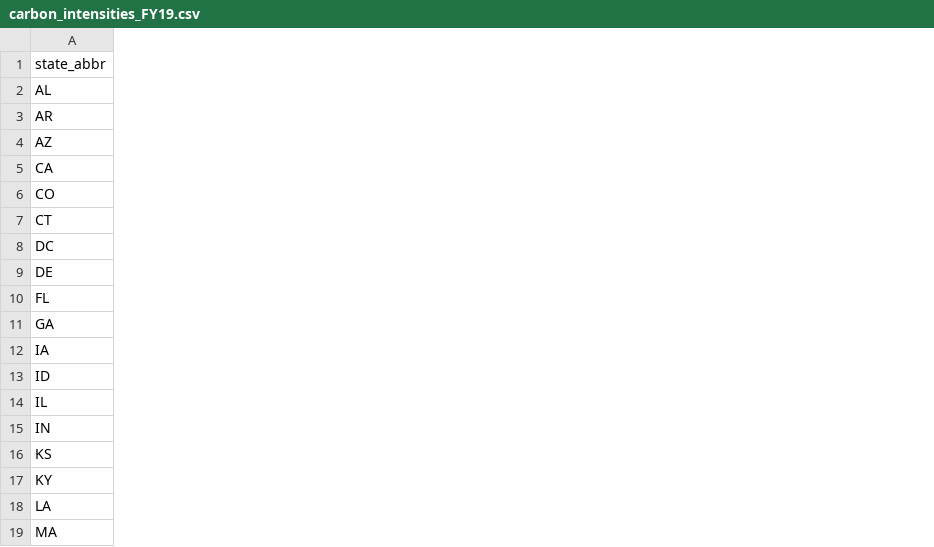
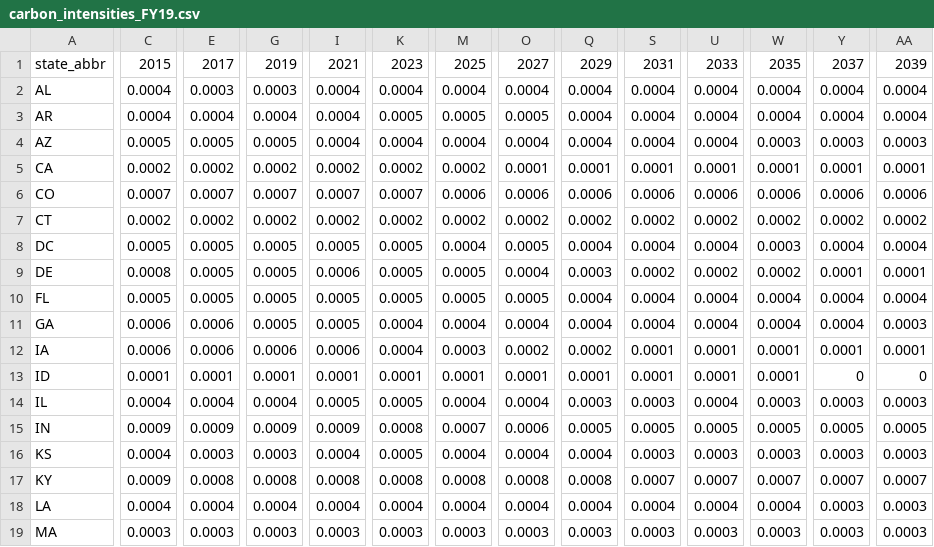
Before and after one commit to NREL/dgen, a CSV file: dgen_os/input_data/carbon_intensities/carbon_intensities_FY19.csv, drawn as a sheet; only a part is shown, gaps mark what is left out; the diff covers the shown part only; the diff names each change by its address in the sheet, - before the commit and + after, or states it on an @@ line.

```diff
--- a/dgen_os/input_data/carbon_intensities/carbon_intensities_FY19.csv
+++ b/dgen_os/input_data/carbon_intensities/carbon_intensities_FY19.csv
+column C, rows 1-19: 2015 | 0.0004 | 0.0004 | 0.0005 | 0.0002 | 0.0007 | 0.0002 | 0.0005 | 0.0008 | 0.0005 | 0.0006 | 0.0006 | 0.0001 | 0.0004 | 0.0009 | 0.0004 | 0.0009 | 0.0004 | 0.0003
+column E, rows 1-19: 2017 | 0.0003 | 0.0004 | 0.0005 | 0.0002 | 0.0007 | 0.0002 | 0.0005 | 0.0005 | 0.0005 | 0.0006 | 0.0006 | 0.0001 | 0.0004 | 0.0009 | 0.0003 | 0.0008 | 0.0004 | 0.0003
+column G, rows 1-19: 2019 | 0.0003 | 0.0004 | 0.0005 | 0.0002 | 0.0007 | 0.0002 | 0.0005 | 0.0005 | 0.0005 | 0.0005 | 0.0006 | 0.0001 | 0.0004 | 0.0009 | 0.0003 | 0.0008 | 0.0004 | 0.0003
+column I, rows 1-19: 2021 | 0.0004 | 0.0004 | 0.0004 | 0.0002 | 0.0007 | 0.0002 | 0.0005 | 0.0006 | 0.0005 | 0.0005 | 0.0006 | 0.0001 | 0.0005 | 0.0009 | 0.0004 | 0.0008 | 0.0004 | 0.0003
+column K, rows 1-19: 2023 | 0.0004 | 0.0005 | 0.0004 | 0.0002 | 0.0007 | 0.0002 | 0.0005 | 0.0005 | 0.0005 | 0.0004 | 0.0004 | 0.0001 | 0.0005 | 0.0008 | 0.0005 | 0.0008 | 0.0004 | 0.0003
+column M, rows 1-19: 2025 | 0.0004 | 0.0005 | 0.0004 | 0.0002 | 0.0006 | 0.0002 | 0.0004 | 0.0005 | 0.0005 | 0.0004 | 0.0003 | 0.0001 | 0.0004 | 0.0007 | 0.0004 | 0.0008 | 0.0004 | 0.0003
+column O, rows 1-19: 2027 | 0.0004 | 0.0005 | 0.0004 | 0.0001 | 0.0006 | 0.0002 | 0.0005 | 0.0004 | 0.0005 | 0.0004 | 0.0002 | 0.0001 | 0.0004 | 0.0006 | 0.0004 | 0.0008 | 0.0004 | 0.0003
+column Q, rows 1-19: 2029 | 0.0004 | 0.0004 | 0.0004 | 0.0001 | 0.0006 | 0.0002 | 0.0004 | 0.0003 | 0.0004 | 0.0004 | 0.0002 | 0.0001 | 0.0003 | 0.0005 | 0.0004 | 0.0008 | 0.0004 | 0.0003
+column S, rows 1-19: 2031 | 0.0004 | 0.0004 | 0.0004 | 0.0001 | 0.0006 | 0.0002 | 0.0004 | 0.0002 | 0.0004 | 0.0004 | 0.0001 | 0.0001 | 0.0003 | 0.0005 | 0.0003 | 0.0007 | 0.0004 | 0.0003
+column U, rows 1-19: 2033 | 0.0004 | 0.0004 | 0.0004 | 0.0001 | 0.0006 | 0.0002 | 0.0004 | 0.0002 | 0.0004 | 0.0004 | 0.0001 | 0.0001 | 0.0004 | 0.0005 | 0.0003 | 0.0007 | 0.0004 | 0.0003
+column W, rows 1-19: 2035 | 0.0004 | 0.0004 | 0.0003 | 0.0001 | 0.0006 | 0.0002 | 0.0003 | 0.0002 | 0.0004 | 0.0004 | 0.0001 | 0.0001 | 0.0003 | 0.0005 | 0.0003 | 0.0007 | 0.0004 | 0.0003
+column Y, rows 1-19: 2037 | 0.0004 | 0.0004 | 0.0003 | 0.0001 | 0.0006 | 0.0002 | 0.0004 | 0.0001 | 0.0004 | 0.0004 | 0.0001 | 0 | 0.0003 | 0.0005 | 0.0003 | 0.0007 | 0.0003 | 0.0003
+column AA, rows 1-19: 2039 | 0.0004 | 0.0004 | 0.0003 | 0.0001 | 0.0006 | 0.0002 | 0.0004 | 0.0001 | 0.0004 | 0.0003 | 0.0001 | 0 | 0.0003 | 0.0005 | 0.0003 | 0.0007 | 0.0003 | 0.0003
```
Also changed, not shown: 5 added columns and 48 edited cells elsewhere in this file, dgen_os/input_data/financing_terms/financing_atb_FY23.csv, 8 other files.
